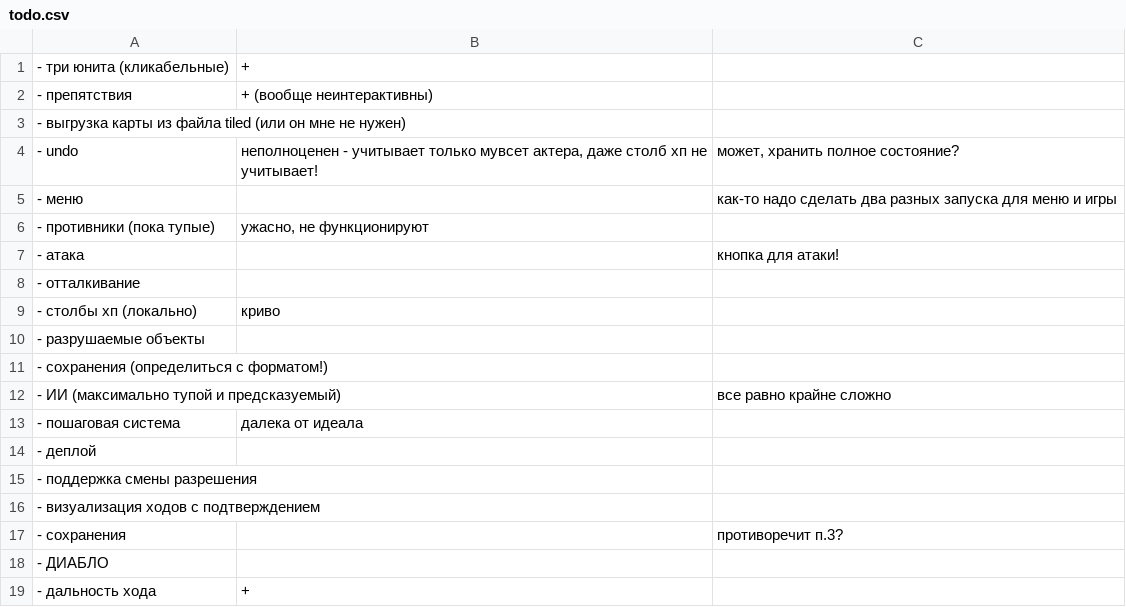
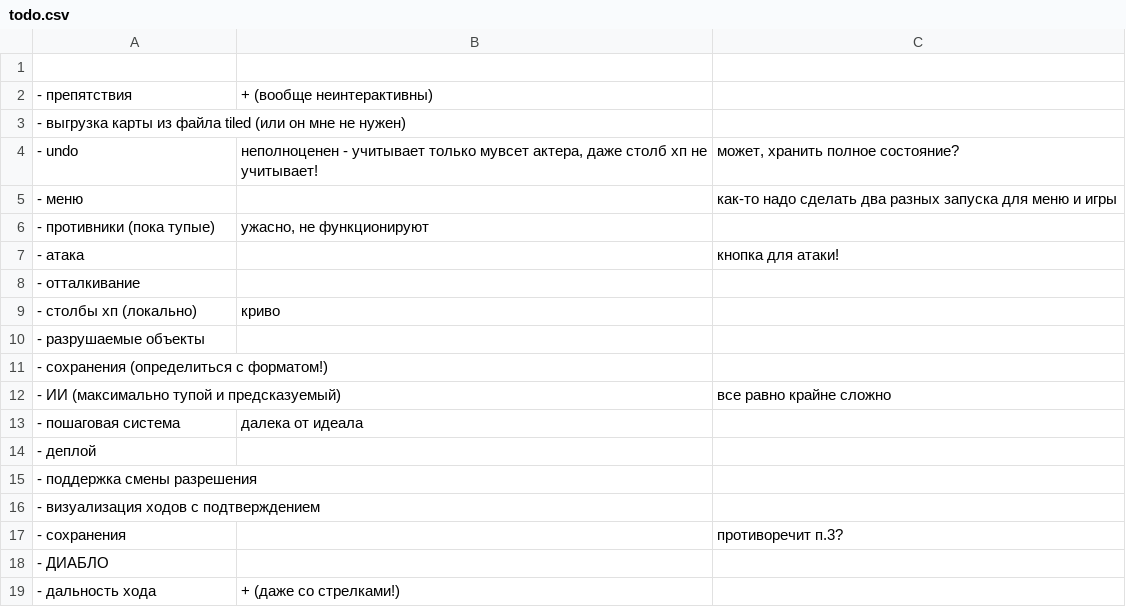
Before and after one commit to 80STH/NGTBS-3, a CSV file: todo.csv, drawn as a sheet.

```diff
--- a/todo.csv
+++ b/todo.csv
@@ -1,2 +1,2 @@
-- три юнита (кликабельные),+,
+,,
 - препятствия,+ (вообще неинтерактивны),
@@ -18,2 +18,2 @@
 - ДИАБЛО
-- дальность хода,+
+- дальность хода,+ (даже со стрелками!)
```
Also changed, not shown: 1 other file.
